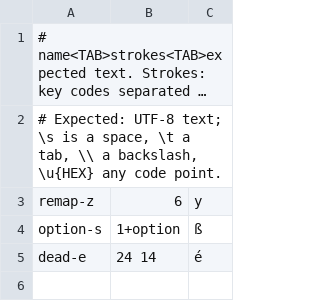
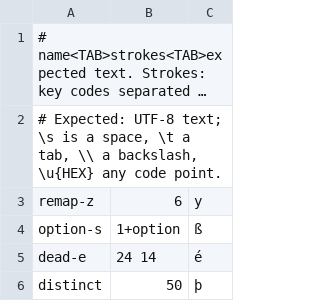
Before and after one commit to yakbd/yakbd-cli, a TSV file: tools/macos-check/cases/quarantined/expect.tsv, drawn as a sheet; long unchanged cells end in …; the diff names each change by its address in the sheet, - before the commit and + after, or states it on an @@ line.

```diff
--- a/tools/macos-check/cases/quarantined/expect.tsv
+++ b/tools/macos-check/cases/quarantined/expect.tsv
+row 6: distinct | 50 | þ
```
Also changed, not shown: tools/macos-check/cases/check/expect.tsv, 5 other files.
